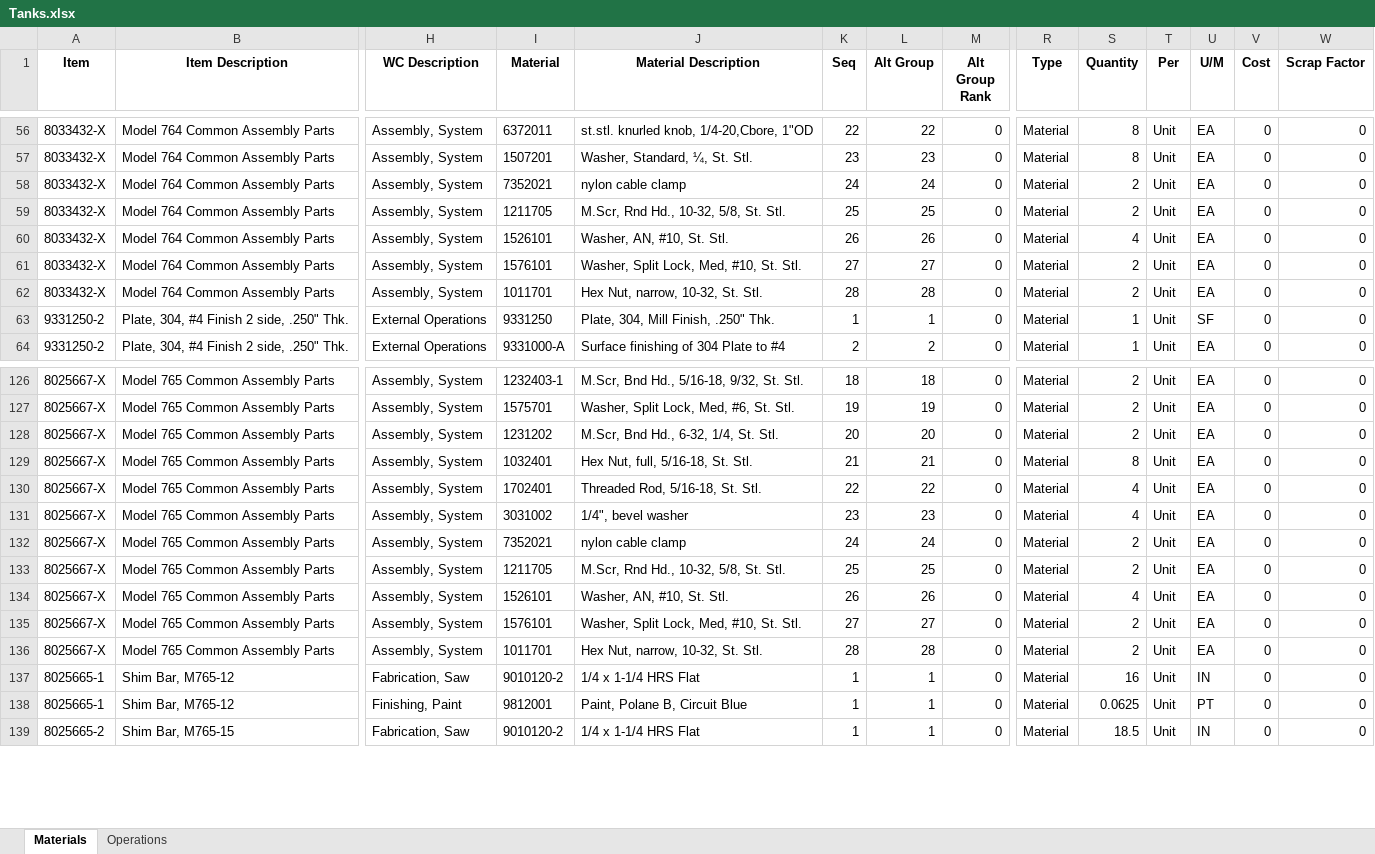
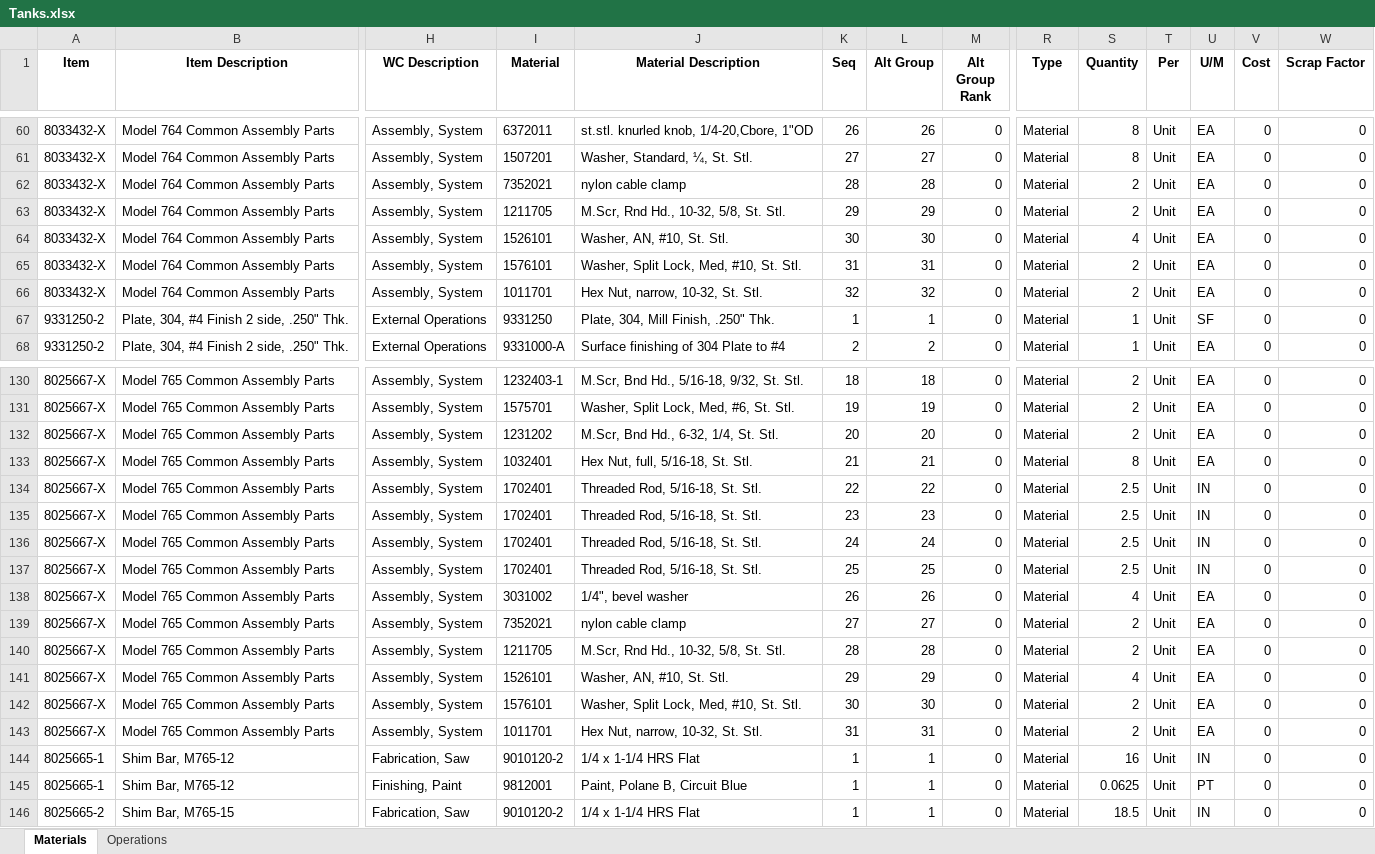
Before and after one commit to MilesStarr/TACTIC_ERP_Phase2BOM, an Excel workbook: OpsAndMats/Tanks.xlsx, sheet Materials, drawn as a sheet; only a part is shown, gaps mark what is left out; values as stored, in another font and other column widths than the file's, no borders; addresses are those after the commit; rows hold the shown columns only; the diff covers the shown part only; the diff names each change by its address in the sheet, - before the commit and + after, or states it on an @@ line.

```diff
--- a/OpsAndMats/Tanks.xlsx (sheet Materials)
+++ b/OpsAndMats/Tanks.xlsx (sheet Materials)
-K60 (Seq): 22
+K60 (Seq): 26
-L60 (Alt Group): 22
+L60 (Alt Group): 26
-K61 (Seq): 23
+K61 (Seq): 27
-L61 (Alt Group): 23
+L61 (Alt Group): 27
-K62 (Seq): 24
+K62 (Seq): 28
-L62 (Alt Group): 24
+L62 (Alt Group): 28
-K63 (Seq): 25
+K63 (Seq): 29
-L63 (Alt Group): 25
+L63 (Alt Group): 29
-K64 (Seq): 26
+K64 (Seq): 30
-L64 (Alt Group): 26
+L64 (Alt Group): 30
-K65 (Seq): 27
+K65 (Seq): 31
-L65 (Alt Group): 27
+L65 (Alt Group): 31
-K66 (Seq): 28
+K66 (Seq): 32
-L66 (Alt Group): 28
+L66 (Alt Group): 32
-S134 (Quantity): 4
+S134 (Quantity): 2.5
-U134 (U/M): EA
+U134 (U/M): IN
+row 135: 8025667-X | Model 765 Common Assembly Parts | Assembly, System | 1702401 | Threaded Rod, 5/16-18, St. Stl. | 23 | 23 | 0 | Material | 2.5 | Unit | IN | 0 | 0
+row 136: 8025667-X | Model 765 Common Assembly Parts | Assembly, System | 1702401 | Threaded Rod, 5/16-18, St. Stl. | 24 | 24 | 0 | Material | 2.5 | Unit | IN | 0 | 0
+row 137: 8025667-X | Model 765 Common Assembly Parts | Assembly, System | 1702401 | Threaded Rod, 5/16-18, St. Stl. | 25 | 25 | 0 | Material | 2.5 | Unit | IN | 0 | 0
-K138 (Seq): 23
+K138 (Seq): 26
-L138 (Alt Group): 23
+L138 (Alt Group): 26
-K139 (Seq): 24
+K139 (Seq): 27
-L139 (Alt Group): 24
+L139 (Alt Group): 27
-K140 (Seq): 25
+K140 (Seq): 28
-L140 (Alt Group): 25
+L140 (Alt Group): 28
-K141 (Seq): 26
+K141 (Seq): 29
-L141 (Alt Group): 26
+L141 (Alt Group): 29
-K142 (Seq): 27
+K142 (Seq): 30
-L142 (Alt Group): 27
+L142 (Alt Group): 30
-K143 (Seq): 28
+K143 (Seq): 31
-L143 (Alt Group): 28
+L143 (Alt Group): 31
```
Also changed, not shown: 13 added rows and 73 edited cells elsewhere in this sheet, 2 other files.
